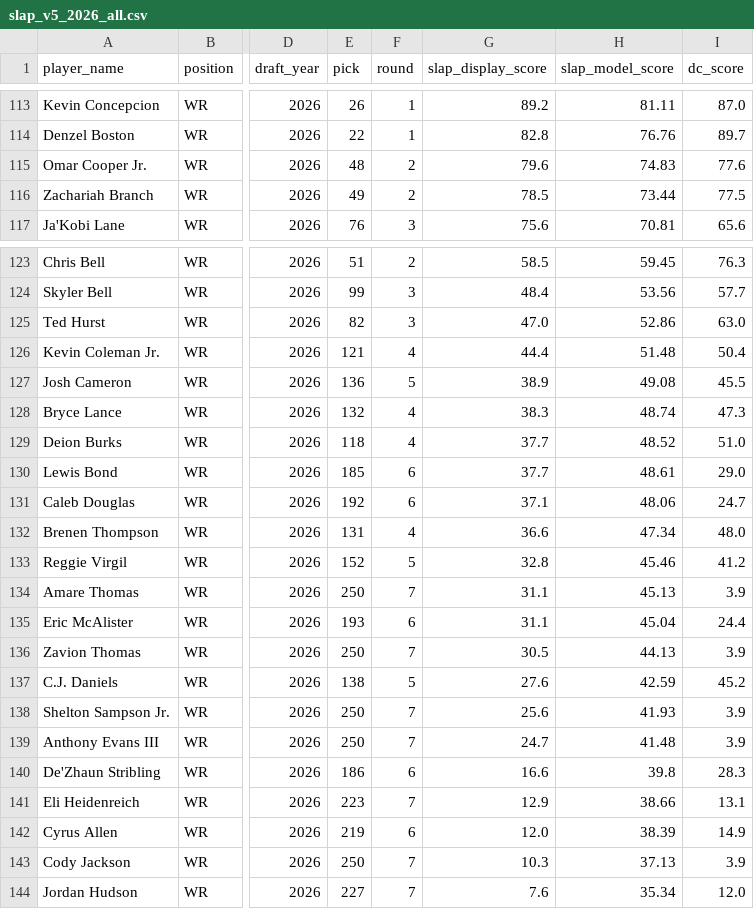
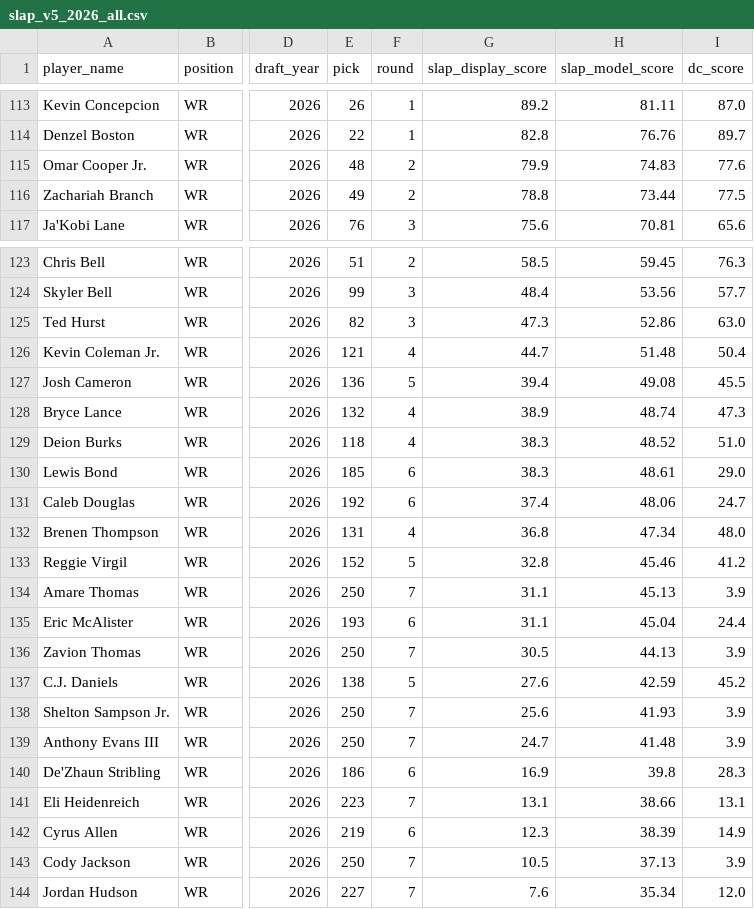
Before and after one commit to LavacheBeadsman/SlapModelV3, a CSV file: output/slap_v5_2026_all.csv, drawn as a sheet; only a part is shown, gaps mark what is left out; the diff names each change by its address in the sheet, - before the commit and + after, or states it on an @@ line.

```diff
--- a/output/slap_v5_2026_all.csv
+++ b/output/slap_v5_2026_all.csv
-G115 (slap_display_score): 79.6
+G115 (slap_display_score): 79.9
-G116 (slap_display_score): 78.5
+G116 (slap_display_score): 78.8
-G125 (slap_display_score): 47.0
+G125 (slap_display_score): 47.3
-G126 (slap_display_score): 44.4
+G126 (slap_display_score): 44.7
-G127 (slap_display_score): 38.9
+G127 (slap_display_score): 39.4
-G128 (slap_display_score): 38.3
+G128 (slap_display_score): 38.9
-G129:G130 (slap_display_score): 37.7
+G129:G130 (slap_display_score): 38.3
-G131 (slap_display_score): 37.1
+G131 (slap_display_score): 37.4
-G132 (slap_display_score): 36.6
+G132 (slap_display_score): 36.8
-G140 (slap_display_score): 16.6
+G140 (slap_display_score): 16.9
-G141 (slap_display_score): 12.9
+G141 (slap_display_score): 13.1
-G142 (slap_display_score): 12.0
+G142 (slap_display_score): 12.3
-G143 (slap_display_score): 10.3
+G143 (slap_display_score): 10.5
```
Also changed, not shown: data/wr_backtest_all_components.csv, output/slap_v5_master_database.csv, 2 other files.
